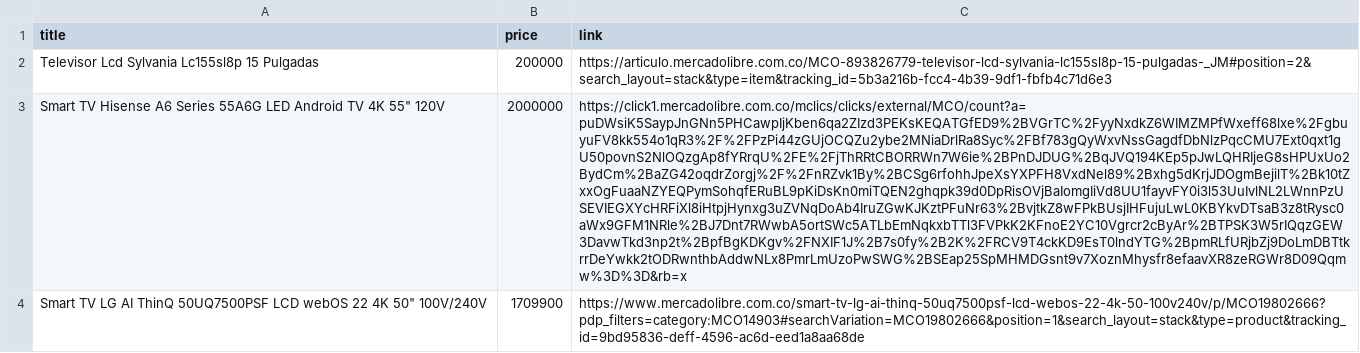
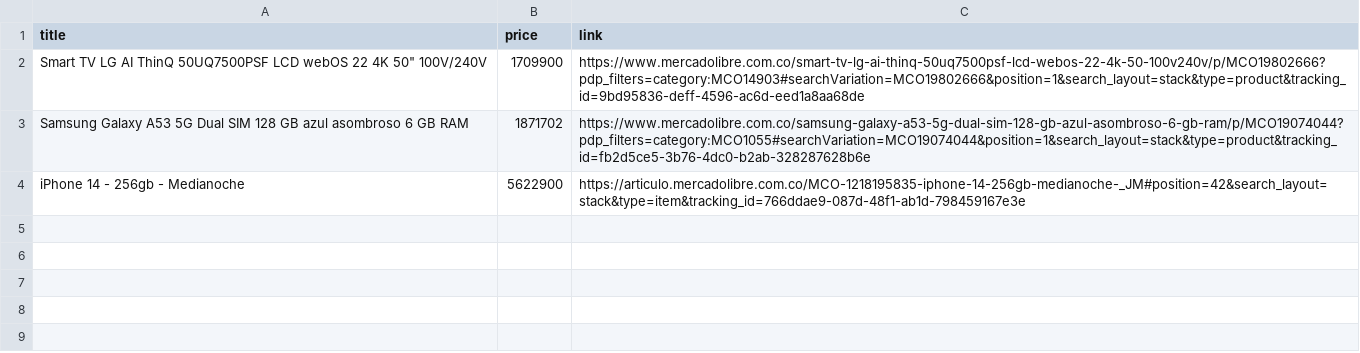
Before and after one commit to JavierTarazona06/SharpSight, a CSV file: src/comparisonList.csv, drawn as a sheet; removed rows and columns are numbered as before the commit, all else as after; the diff names each change by its address in the sheet, - before the commit and + after, or states it on an @@ line.

```diff
--- a/src/comparisonList.csv
+++ b/src/comparisonList.csv
-row 2: Televisor Lcd Sylvania Lc155sl8p 15 Pulgadas | 200000 | https://articulo.mercadolibre.com.co/MCO-893826779-televisor-lcd-sylvania-lc155sl8p-15-pulgadas-_JM#position=2&search_layout=stack&type=item&tracking_id=5b3a216b-fcc4-4b39-9df1-fbfb4c71d6e3
-row 3: Smart TV Hisense A6 Series 55A6G LED Android TV 4K 55" 120V | 2000000 | https://click1.mercadolibre.com.co/mclics/clicks/external/MCO/count?a=puDWsiK5SaypJnGNn5PHCawpIjKben6qa2ZIzd3PEKsKEQATGfED9%2BVGrTC%2FyyNxdkZ6WIMZMPfWxeff68lxe%2FgbuyuFV8kk554o1qR3%2F%2FPzPi44zGUjOCQZu2ybe2MNiaDrlRa8Syc%2FBf783gQyWxvNssGagdfDbNlzPqcCMU7Ext0qxt1gU50povnS2NlOQzgAp8fYRrqU%2FE%2FjThRRtCBORRWn7W6ie%2BPnDJDUG%2BqJVQ194KEp5pJwLQHRIjeG8sHPUxUo2BydCm%2BaZG42oqdrZorgj%2F%2FnRZvk1By%2BCSg6rfohhJpeXsYXPFH8VxdNel89%2Bxhg5dKrjJDOgmBejilT%2Bk10tZxxOgFuaaNZYEQPymSohqfERuBL9pKiDsKn0miTQEN2ghqpk39d0DpRisOVjBaIomgIiVd8UU1fayvFY0i3l53UuIvlNL2LWnnPzUSEVIEGXYcHRFiXl8iHtpjHynxg3uZVNqDoAb4IruZGwKJKztPFuNr63%2BvjtkZ8wFPkBUsjIHFujuLwL0KBYkvDTsaB3z8tRysc0aWx9GFM1NRle%2BJ7Dnt7RWwbA5ortSWc5ATLbEmNqkxbTTl3FVPkK2KFnoE2YC10Vgrcr2cByAr%2BTPSK3W5rIQqzGEW3DavwTkd3np2t%2BpfBgKDKgv%2FNXIF1J%2B7s0fy%2B2K%2FRCV9T4ckKD9EsT0lndYTG%2BpmRLfURjbZj9DoLmDBTtkrrDeYwkk2tODRwnthbAddwNLx8PmrLmUzoPwSWG%2BSEap25SpMHMDGsnt9v7XoznMhysfr8efaavXR8zeRGWr8D09Qqmw%3D%3D&rb=x
+row 3: Samsung Galaxy A53 5G Dual SIM 128 GB azul asombroso 6 GB RAM | 1871702 | https://www.mercadolibre.com.co/samsung-galaxy-a53-5g-dual-sim-128-gb-azul-asombroso-6-gb-ram/p/MCO19074044?pdp_filters=category:MCO1055#searchVariation=MCO19074044&position=1&search_layout=stack&type=product&tracking_id=fb2d5ce5-3b76-4dc0-b2ab-328287628b6e
+row 4: iPhone 14 - 256gb - Medianoche | 5622900 | https://articulo.mercadolibre.com.co/MCO-1218195835-iphone-14-256gb-medianoche-_JM#position=42&search_layout=stack&type=item&tracking_id=766ddae9-087d-48f1-ab1d-798459167e3e
```
Also changed, not shown: src/productos.csv, 2 other files.
